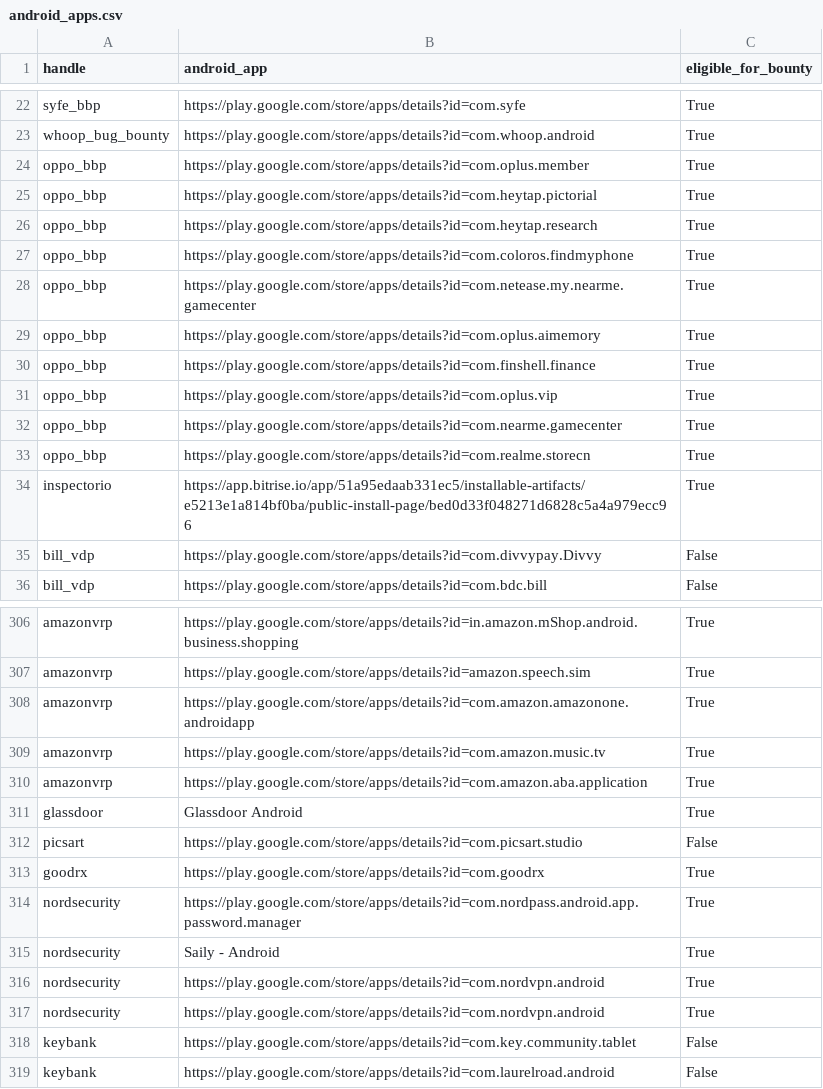
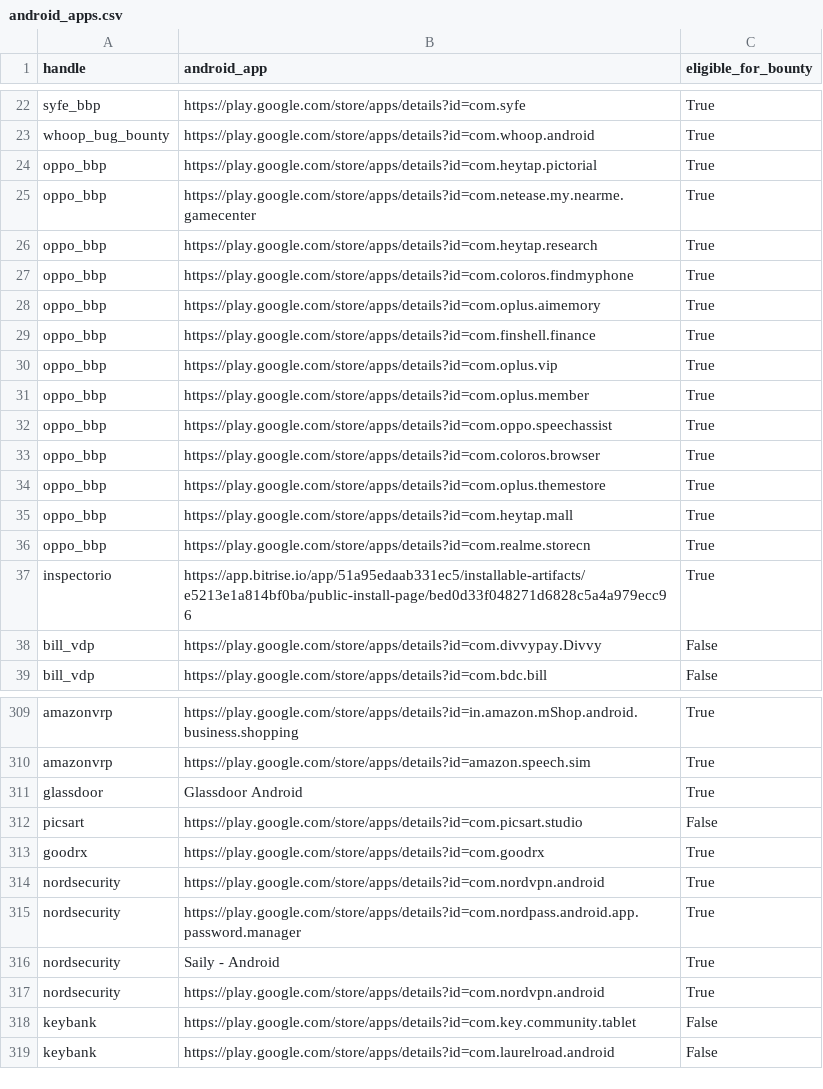
Before and after one commit to SecShiv/h1androidapp_scope, a CSV file: android_apps.csv, drawn as a sheet; only a part is shown, gaps mark what is left out; the diff covers the shown part only.

```diff
--- a/android_apps.csv
+++ b/android_apps.csv
@@ -23,7 +23,6 @@ syfe_bbp,https://play.google.com/store/apps/details?id=com.syfe,True
 whoop_bug_bounty,https://play.google.com/store/apps/details?id=com.whoop.android,True
-oppo_bbp,https://play.google.com/store/apps/details?id=com.oplus.member,True
 oppo_bbp,https://play.google.com/store/apps/details?id=com.heytap.pictorial,True
+oppo_bbp,https://play.google.com/store/apps/details?id=com.netease.my.nearme.gamecenter,True
 oppo_bbp,https://play.google.com/store/apps/details?id=com.heytap.research,True
 oppo_bbp,https://play.google.com/store/apps/details?id=com.coloros.findmyphone,True
-oppo_bbp,https://play.google.com/store/apps/details?id=com.netease.my.nearme.gamecenter,True
 oppo_bbp,https://play.google.com/store/apps/details?id=com.oplus.aimemory,True
@@ -31,3 +30,7 @@ oppo_bbp,https://play.google.com/store/apps/details?id=com.finshell.finance,True
 oppo_bbp,https://play.google.com/store/apps/details?id=com.oplus.vip,True
-oppo_bbp,https://play.google.com/store/apps/details?id=com.nearme.gamecenter,True
+oppo_bbp,https://play.google.com/store/apps/details?id=com.oplus.member,True
+oppo_bbp,https://play.google.com/store/apps/details?id=com.oppo.speechassist,True
+oppo_bbp,https://play.google.com/store/apps/details?id=com.coloros.browser,True
+oppo_bbp,https://play.google.com/store/apps/details?id=com.oplus.themestore,True
+oppo_bbp,https://play.google.com/store/apps/details?id=com.heytap.mall,True
 oppo_bbp,https://play.google.com/store/apps/details?id=com.realme.storecn,True
@@ -307,5 +310,2 @@ amazonvrp,https://play.google.com/store/apps/details?id=in.amazon.mShop.android.
 amazonvrp,https://play.google.com/store/apps/details?id=amazon.speech.sim,True
-amazonvrp,https://play.google.com/store/apps/details?id=com.amazon.amazonone.androidapp,True
-amazonvrp,https://play.google.com/store/apps/details?id=com.amazon.music.tv,True
-amazonvrp,https://play.google.com/store/apps/details?id=com.amazon.aba.application,True
 glassdoor,Glassdoor Android,True
@@ -313,5 +313,5 @@ picsart,https://play.google.com/store/apps/details?id=com.picsart.studio,False
 goodrx,https://play.google.com/store/apps/details?id=com.goodrx,True
+nordsecurity,https://play.google.com/store/apps/details?id=com.nordvpn.android,True
 nordsecurity,https://play.google.com/store/apps/details?id=com.nordpass.android.app.password.manager,True
 nordsecurity,Saily - Android,True
-nordsecurity,https://play.google.com/store/apps/details?id=com.nordvpn.android,True
 nordsecurity,https://play.google.com/store/apps/details?id=com.nordvpn.android,True
```
Also changed, not shown: 1 added row, 2 removed rows, 18 moved rows and 2 edited cells elsewhere in this file, 4 other files.
